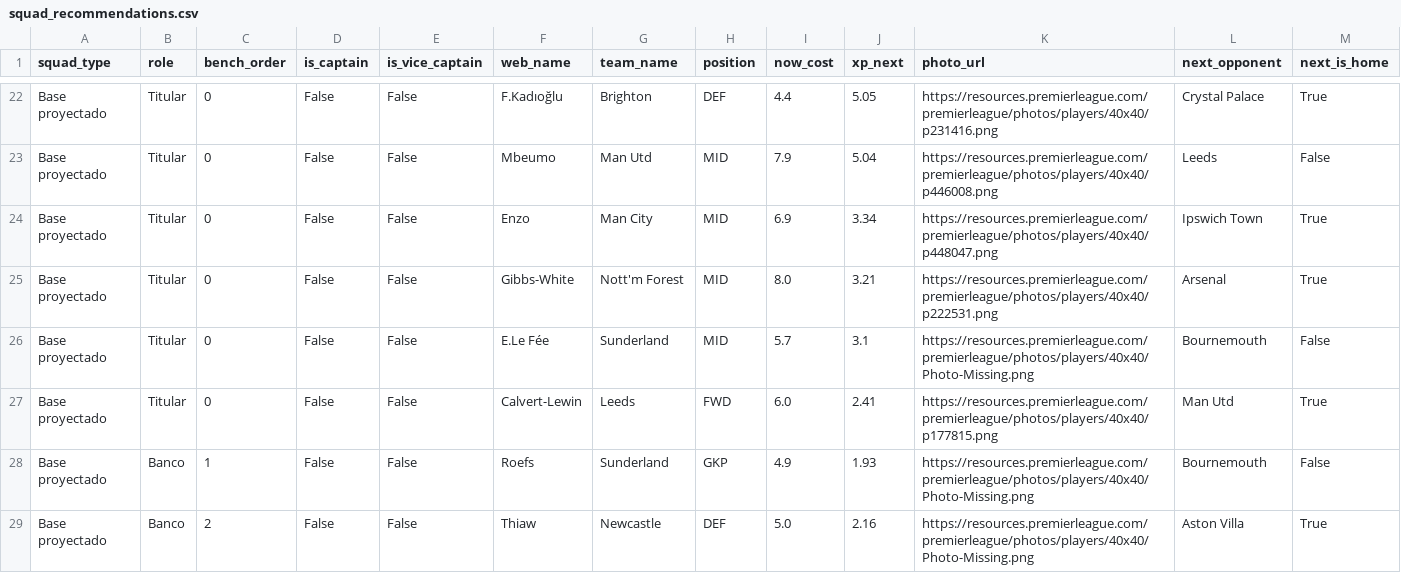
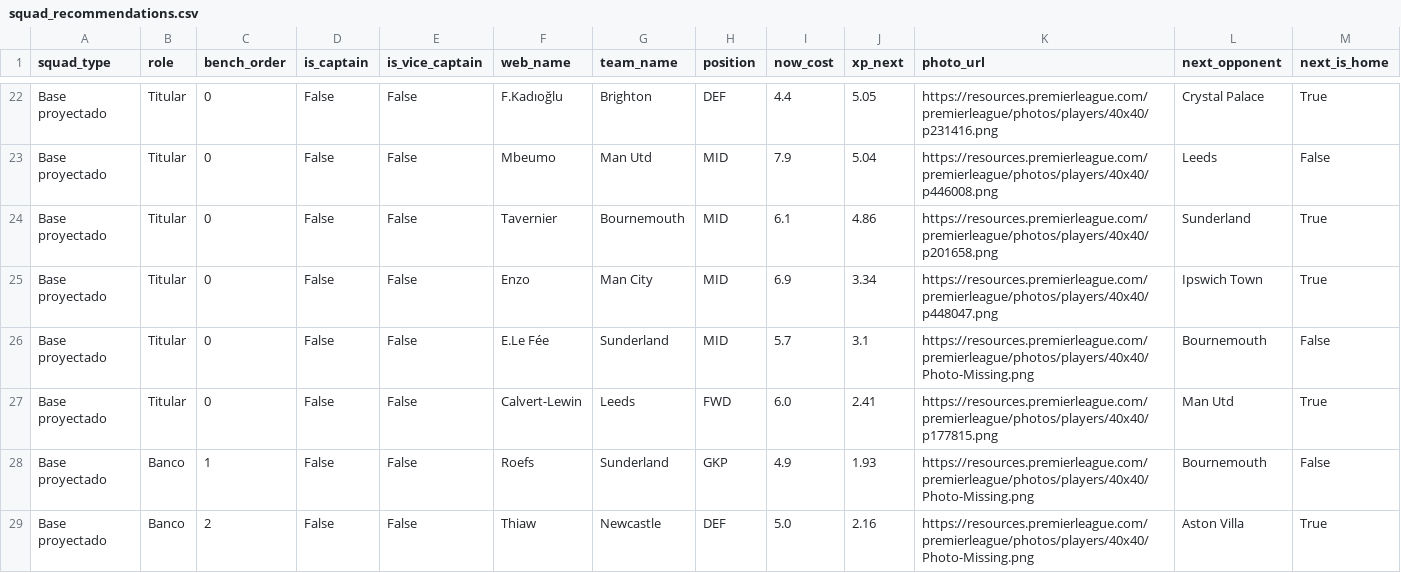
Before and after one commit to vinilop1114/gameweek-lab, a CSV file: data/processed/squad_recommendations.csv, drawn as a sheet; only a part is shown, gaps mark what is left out; removed rows and columns are numbered as before the commit, all else as after; rows hold the shown columns only; the diff covers the shown part only; the diff names each change by its address in the sheet, - before the commit and + after, or states it on an @@ line.

```diff
--- a/data/processed/squad_recommendations.csv
+++ b/data/processed/squad_recommendations.csv
+row 24: Base proyectado | Titular | 0 | False | False | Tavernier | Bournemouth | MID | 6.1 | 4.86 | https://resources.premierleague.com/premierleague/photos/players/40x40/p201658.png | Sunderland | True
-row 25: Base proyectado | Titular | 0 | False | False | Gibbs-White | Nott'm Forest | MID | 8.0 | 3.21 | https://resources.premierleague.com/premierleague/photos/players/40x40/p222531.png | Arsenal | True
```
Also changed, not shown: 2 added rows, 2 removed rows and 1 edited cell elsewhere in this file, data/processed/players.csv, data/processed/players_scored.csv, 3 other files.
